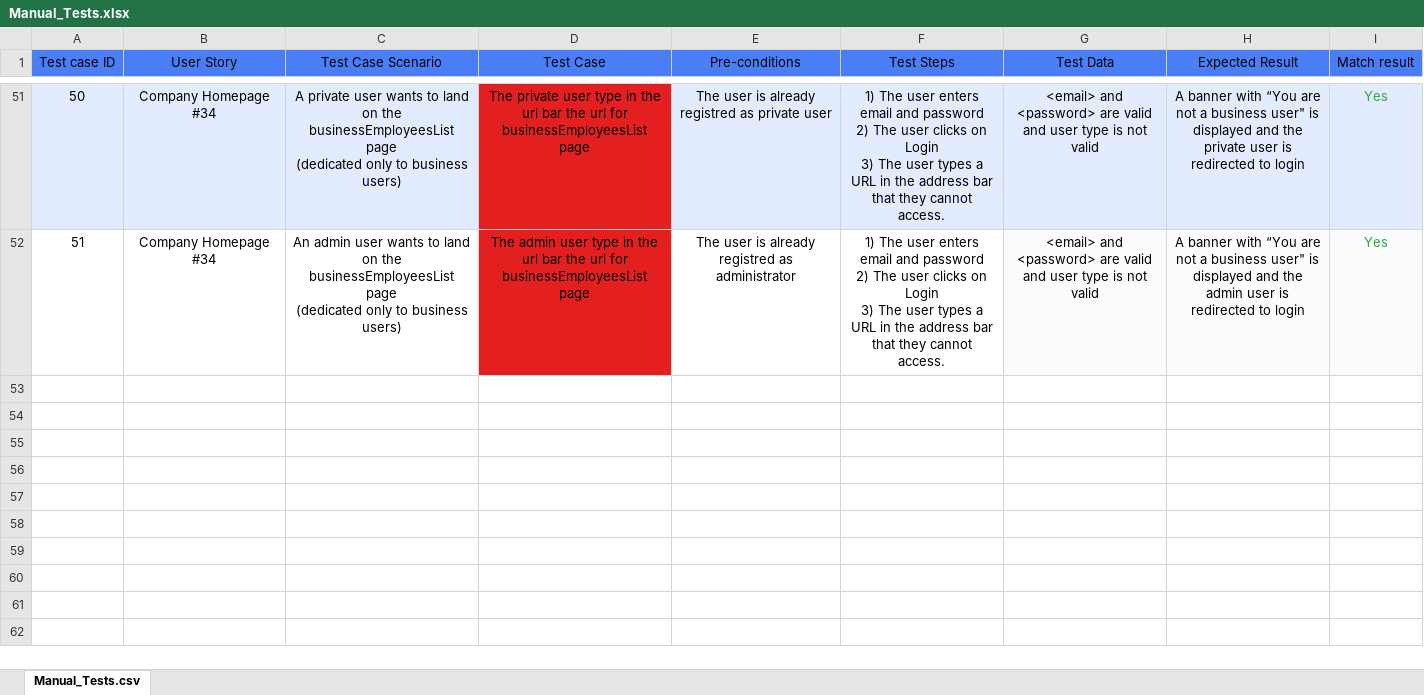
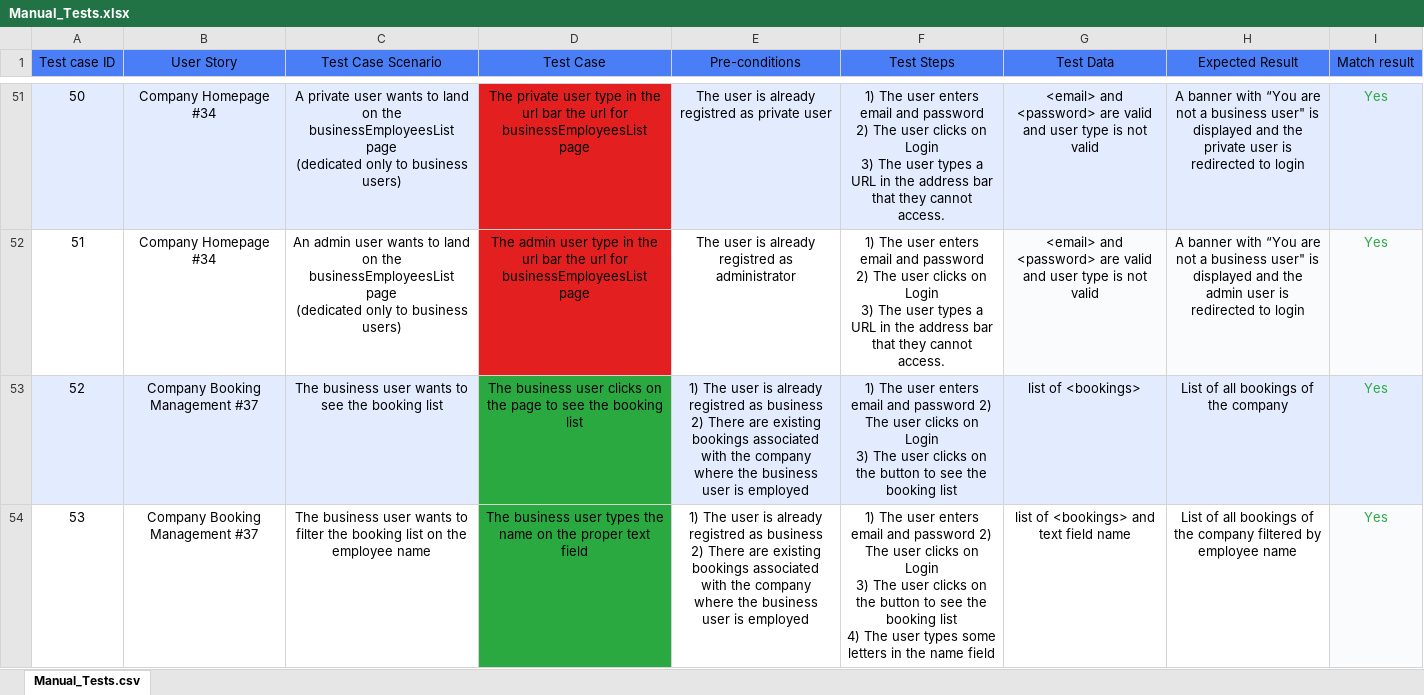
Before and after one commit to fabbio00/WorkNest, an Excel workbook: worknest-ui/Manual_Tests.xlsx, sheet Manual_Tests.csv, drawn as a sheet; only a part is shown, gaps mark what is left out; values as stored, in another font and other column widths than the file's, no borders; charts and pictures and table styles not drawn; ↵ is a line break in a cell; the diff covers the shown part only; the diff names each change by its address in the sheet, - before the commit and + after, or states it on an @@ line.

Commit message:
added manual tests

```diff
--- a/worknest-ui/Manual_Tests.xlsx (sheet Manual_Tests.csv)
+++ b/worknest-ui/Manual_Tests.xlsx (sheet Manual_Tests.csv)
+row 53: 52 | Company Booking Management #37 | The business user wants to see the booking list | The business user clicks on the page to see the booking list | 1) The user is already registred as business ↵ 2) There are existing bookings associated with the company ↵ where the business user is employed | 1) The user enters email and password 2) The user clicks on Login ↵ 3) The user clicks on the button to see the booking list | list of <bookings> | List of all bookings of the company | Yes
+row 54: 53 | Company Booking Management #37 | The business user wants to filter the booking list on the employee name | The business user types the name on the proper text field | 1) The user is already registred as business ↵ 2) There are existing bookings associated with the company ↵ where the business user is employed | 1) The user enters email and password 2) The user clicks on Login ↵ 3) The user clicks on the button to see the booking list ↵ 4) The user types some letters in the name field | list of <bookings> and text field name | List of all bookings of the company filtered by employee name | Yes
```
Also changed, not shown: 2 added rows and 1 edited cell elsewhere in this sheet.
